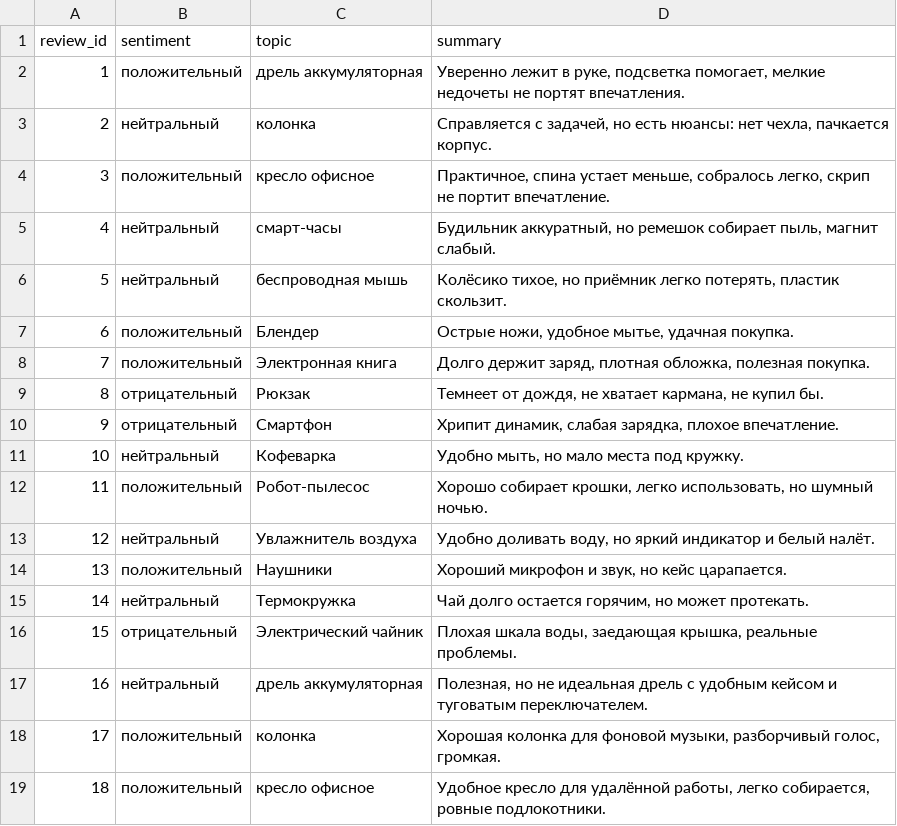
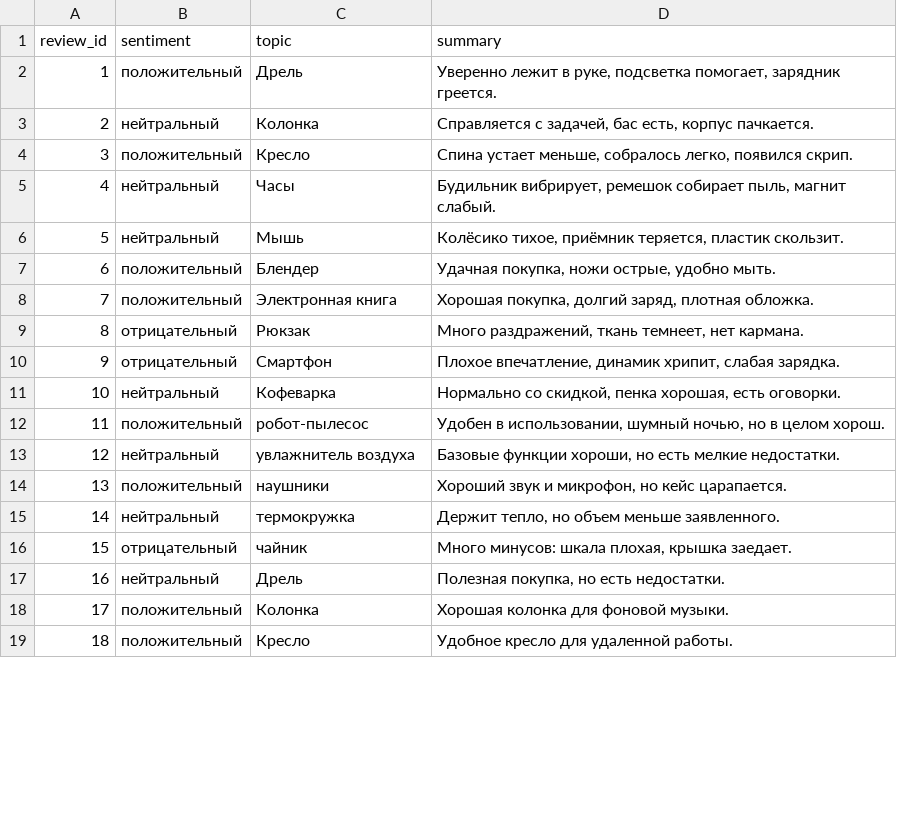
Before and after one commit to Loliimilk/API-Pipeline-RevClass, a CSV file: data/output_reviews.csv, drawn as a sheet; only a part is shown; the diff covers the shown part only.

```diff
--- a/data/output_reviews.csv
+++ b/data/output_reviews.csv
@@ -1,19 +1,19 @@
 review_id;sentiment;topic;summary
-1;положительный;дрель аккумуляторная;Уверенно лежит в руке, подсветка помогает, мелкие недочеты не портят впечатления.
-2;нейтральный;колонка;Справляется с задачей, но есть нюансы: нет чехла, пачкается корпус.
-3;положительный;кресло офисное;Практичное, спина устает меньше, собралось легко, скрип не портит впечатление.
-4;нейтральный;смарт-часы;Будильник аккуратный, но ремешок собирает пыль, магнит слабый.
-5;нейтральный;беспроводная мышь;Колёсико тихое, но приёмник легко потерять, пластик скользит.
-6;положительный;Блендер;Острые ножи, удобное мытье, удачная покупка.
-7;положительный;Электронная книга;Долго держит заряд, плотная обложка, полезная покупка.
-8;отрицательный;Рюкзак;Темнеет от дождя, не хватает кармана, не купил бы.
-9;отрицательный;Смартфон;Хрипит динамик, слабая зарядка, плохое впечатление.
-10;нейтральный;Кофеварка;Удобно мыть, но мало места под кружку.
-11;положительный;Робот-пылесос;Хорошо собирает крошки, легко использовать, но шумный ночью.
-12;нейтральный;Увлажнитель воздуха;Удобно доливать воду, но яркий индикатор и белый налёт.
-13;положительный;Наушники;Хороший микрофон и звук, но кейс царапается.
-14;нейтральный;Термокружка;Чай долго остается горячим, но может протекать.
-15;отрицательный;Электрический чайник;Плохая шкала воды, заедающая крышка, реальные проблемы.
-16;нейтральный;дрель аккумуляторная;Полезная, но не идеальная дрель с удобным кейсом и туговатым переключателем.
-17;положительный;колонка;Хорошая колонка для фоновой музыки, разборчивый голос, громкая.
-18;положительный;кресло офисное;Удобное кресло для удалённой работы, легко собирается, ровные подлокотники.
+1;положительный;Дрель;Уверенно лежит в руке, подсветка помогает, зарядник греется.
+2;нейтральный;Колонка;Справляется с задачей, бас есть, корпус пачкается.
+3;положительный;Кресло;Спина устает меньше, собралось легко, появился скрип.
+4;нейтральный;Часы;Будильник вибрирует, ремешок собирает пыль, магнит слабый.
+5;нейтральный;Мышь;Колёсико тихое, приёмник теряется, пластик скользит.
+6;положительный;Блендер;Удачная покупка, ножи острые, удобно мыть.
+7;положительный;Электронная книга;Хорошая покупка, долгий заряд, плотная обложка.
+8;отрицательный;Рюкзак;Много раздражений, ткань темнеет, нет кармана.
+9;отрицательный;Смартфон;Плохое впечатление, динамик хрипит, слабая зарядка.
+10;нейтральный;Кофеварка;Нормально со скидкой, пенка хорошая, есть оговорки.
+11;положительный;робот-пылесос;Удобен в использовании, шумный ночью, но в целом хорош.
+12;нейтральный;увлажнитель воздуха;Базовые функции хороши, но есть мелкие недостатки.
+13;положительный;наушники;Хороший звук и микрофон, но кейс царапается.
+14;нейтральный;термокружка;Держит тепло, но объем меньше заявленного.
+15;отрицательный;чайник;Много минусов: шкала плохая, крышка заедает.
+16;нейтральный;Дрель;Полезная покупка, но есть недостатки.
+17;положительный;Колонка;Хорошая колонка для фоновой музыки.
+18;положительный;Кресло;Удобное кресло для удаленной работы.
```
Also changed, not shown: 130 edited cells elsewhere in this file, 1 other file.
